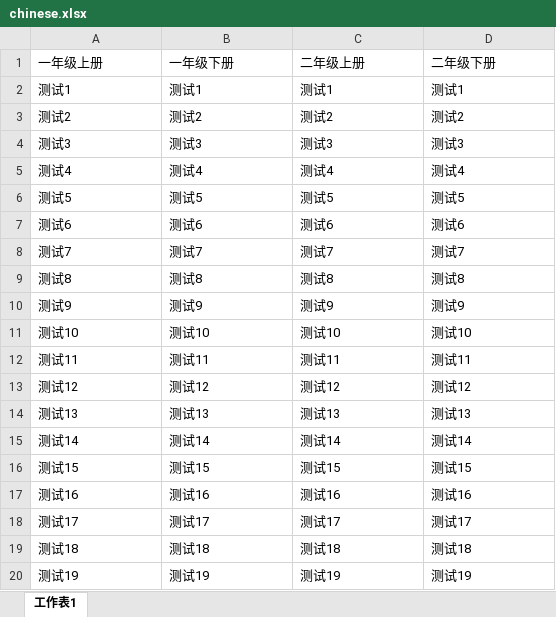
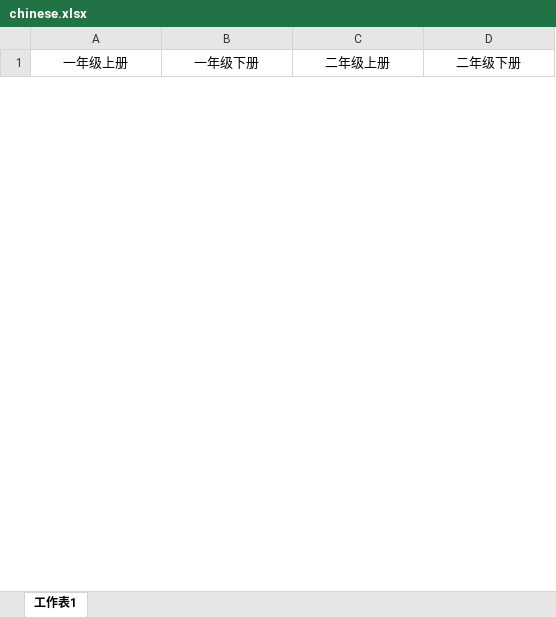
Before and after one commit to xmduhan/bbgame, an Excel workbook: data/chinese.xlsx, sheet 工作表1, drawn as a sheet; only a part is shown; values as stored, in another font and other column widths than the file's, no borders; removed rows and columns are numbered as before the commit, all else as after; the diff covers the shown part only; the diff names each change by its address in the sheet, - before the commit and + after, or states it on an @@ line.

```diff
--- a/data/chinese.xlsx (sheet 工作表1)
+++ b/data/chinese.xlsx (sheet 工作表1)
-A1:D1 alignment: left
+A1:D1 alignment: center
-row 2: 测试1 | 测试1 | 测试1 | 测试1
-row 3: 测试2 | 测试2 | 测试2 | 测试2
-row 4: 测试3 | 测试3 | 测试3 | 测试3
-row 5: 测试4 | 测试4 | 测试4 | 测试4
-row 6: 测试5 | 测试5 | 测试5 | 测试5
-row 7: 测试6 | 测试6 | 测试6 | 测试6
-row 8: 测试7 | 测试7 | 测试7 | 测试7
-row 9: 测试8 | 测试8 | 测试8 | 测试8
-row 10: 测试9 | 测试9 | 测试9 | 测试9
-row 11: 测试10 | 测试10 | 测试10 | 测试10
-row 12: 测试11 | 测试11 | 测试11 | 测试11
-row 13: 测试12 | 测试12 | 测试12 | 测试12
-row 14: 测试13 | 测试13 | 测试13 | 测试13
-row 15: 测试14 | 测试14 | 测试14 | 测试14
-row 16: 测试15 | 测试15 | 测试15 | 测试15
-row 17: 测试16 | 测试16 | 测试16 | 测试16
-row 18: 测试17 | 测试17 | 测试17 | 测试17
-row 19: 测试18 | 测试18 | 测试18 | 测试18
-row 20: 测试19 | 测试19 | 测试19 | 测试19
```
Also changed, not shown: 40 added rows and 13 removed rows elsewhere in this sheet, 1 other file.
